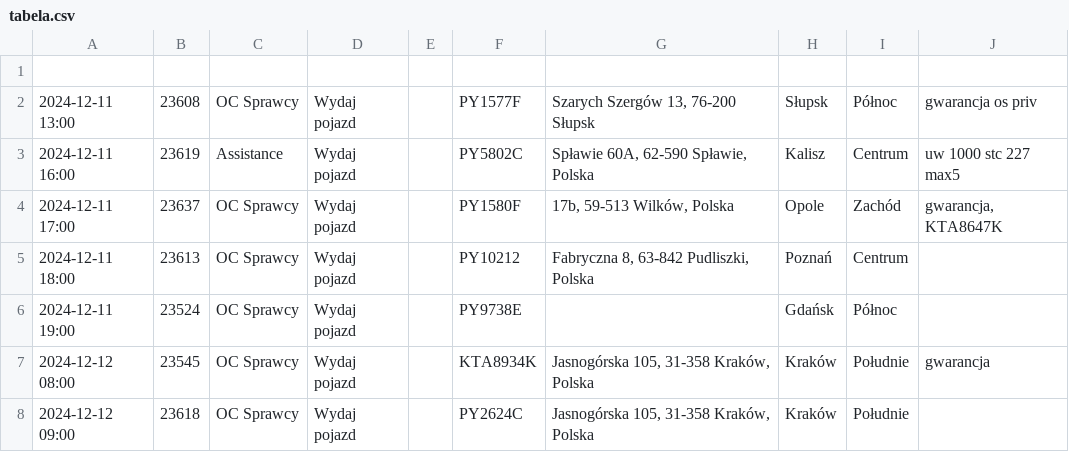
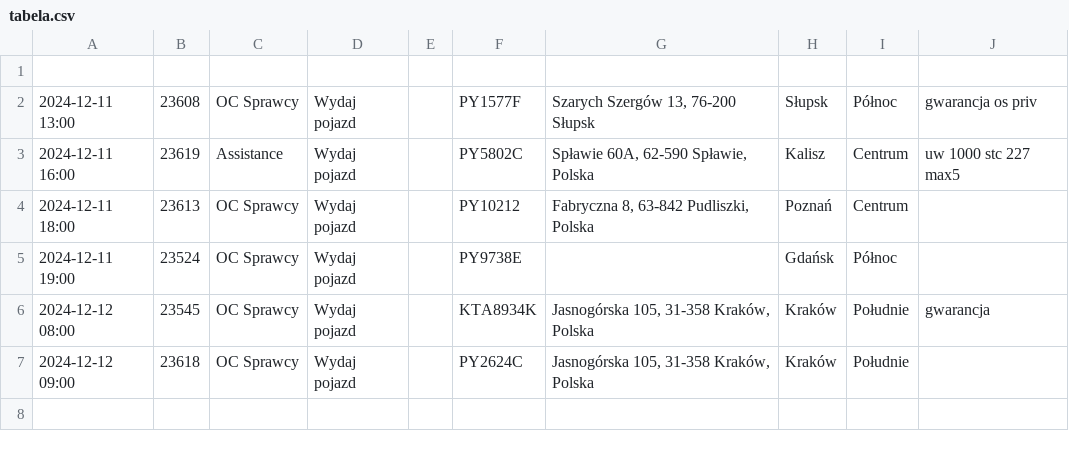
Before and after one commit to chojnacky/chojnacky.github.io, a CSV file: tabela.csv, drawn as a sheet; the diff names each change by its address in the sheet, - before the commit and + after, or states it on an @@ line.

Commit message:
Dodanie lub aktualizacja pliku tabela.csv

```diff
--- a/tabela.csv
+++ b/tabela.csv
-row 4: 2024-12-11 17:00 | 23637 | OC Sprawcy | Wydaj pojazd |  | PY1580F | 17b, 59-513 Wilków, Polska | Opole | Zachód | gwarancja, KTA8647K
```
